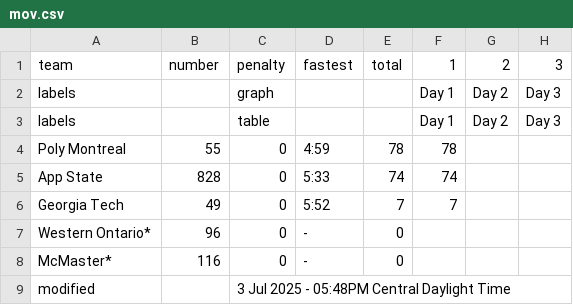
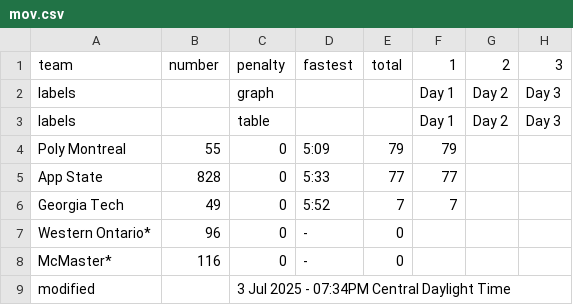
Before and after one commit to jtmullen/fsgp-2025-site, a CSV file: _data/fsgp/mov.csv, drawn as a sheet.

```diff
--- a/_data/fsgp/mov.csv
+++ b/_data/fsgp/mov.csv
@@ -3,4 +3,4 @@ labels,,graph,,,Day 1,Day 2,Day 3
 labels,,table,,,Day 1,Day 2,Day 3
-Poly Montreal,55,0,4:59,78,78,,
-App State,828,0,5:33,74,74,,
+Poly Montreal,55,0,5:09,79,79,,
+App State,828,0,5:33,77,77,,
 Georgia Tech,49,0,5:52,7,7,,
@@ -8,2 +8,2 @@ Western Ontario*,96,0,-,0,,,
 McMaster*,116,0,-,0,,,
-modified,,3 Jul 2025 - 05:48PM Central Daylight Time,,,,,
+modified,,3 Jul 2025 - 07:34PM Central Daylight Time,,,,,
```
Also changed, not shown: _data/fsgp/sov.csv, 1 other file.
